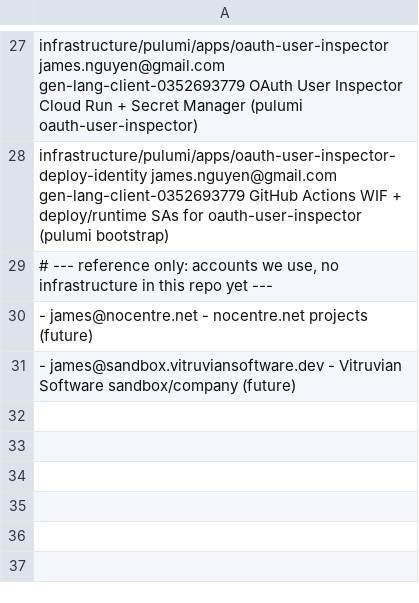
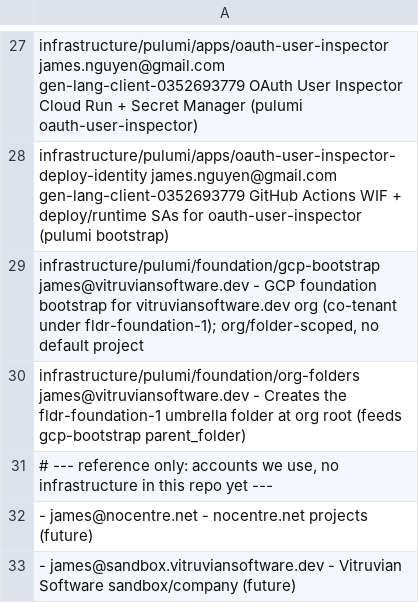
Before and after one commit to VitruvianSoftware/vitruvian-core, a TSV file: infrastructure/gcp-identities.tsv, drawn as a sheet; only a part is shown, gaps mark what is left out; the diff names each change by its address in the sheet, - before the commit and + after, or states it on an @@ line.

```diff
--- a/infrastructure/gcp-identities.tsv
+++ b/infrastructure/gcp-identities.tsv
+row 29: infrastructure/pulumi/foundation/gcp-bootstrap james@vitruviansoftware.dev - GCP foundation bootstrap for vitruviansoftware.dev org (co-tenant under fldr-foundation-1); org/folder-scoped, no default project
+row 30: infrastructure/pulumi/foundation/org-folders james@vitruviansoftware.dev - Creates the fldr-foundation-1 umbrella folder at org root (feeds gcp-bootstrap parent_folder)
```
Also changed, not shown: 21 other files.
